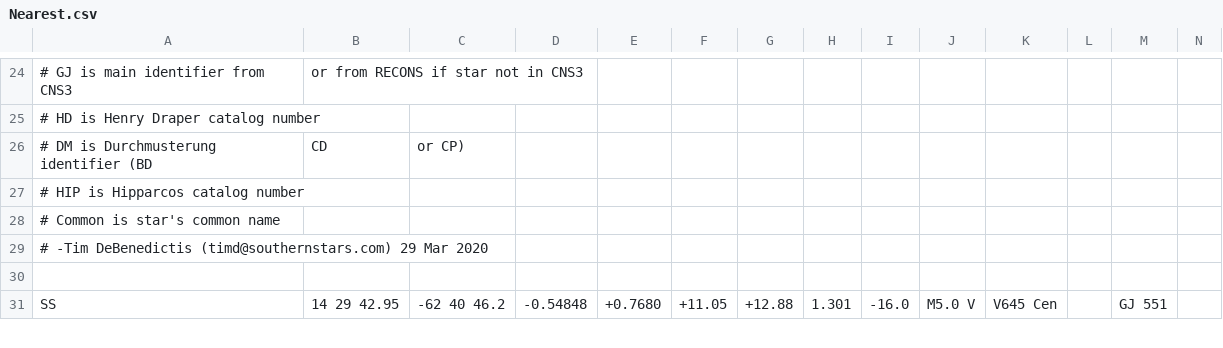
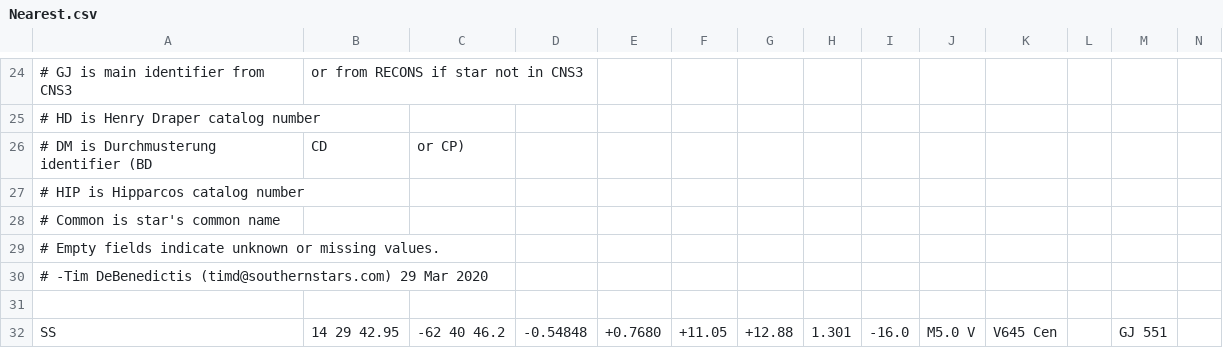
Before and after one commit to timmyd7777/SSCore, a CSV file: CSVData/Stars/Nearest.csv, drawn as a sheet; only a part is shown, gaps mark what is left out; rows hold the shown columns only; the diff names each change by its address in the sheet, - before the commit and + after, or states it on an @@ line.

Commit message:
Checked in initial version of bright star catalog based on SKY2000.  Added some comments.

```diff
--- a/CSVData/Stars/Nearest.csv
+++ b/CSVData/Stars/Nearest.csv
+row 29: # Empty fields indicate unknown or missing values.
```
Also changed, not shown: 2 other files.
